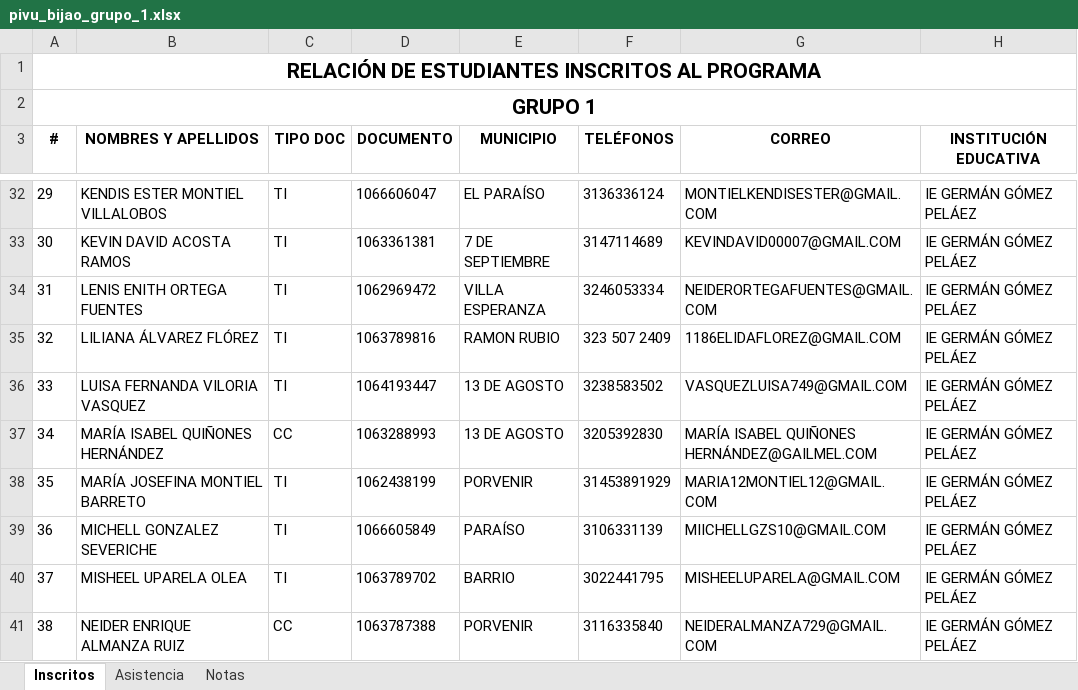
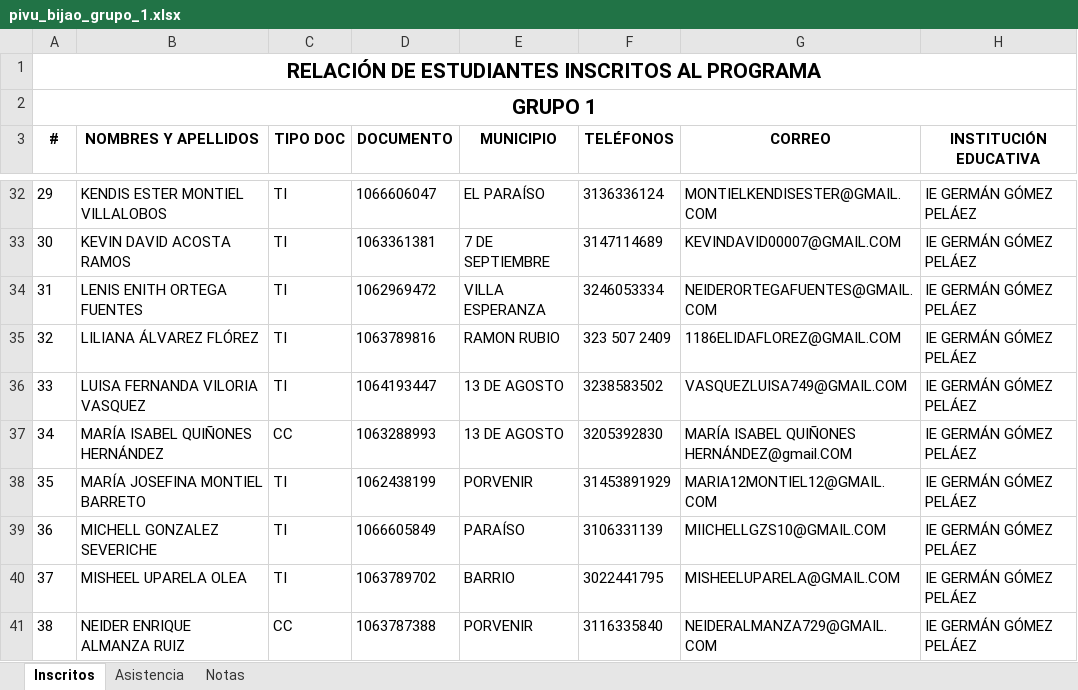
Before and after one commit to marco-canas/camino-udea, an Excel workbook: 9_asistencia_evaluacion/pivu_bijao_grupo_1.xlsx, sheet Inscritos, drawn as a sheet; only a part is shown, gaps mark what is left out; values as stored, in another font and other column widths than the file's, no borders; charts and pictures and conditional formats not drawn; the diff names each change by its address in the sheet, - before the commit and + after, or states it on an @@ line.

```diff
--- a/9_asistencia_evaluacion/pivu_bijao_grupo_1.xlsx (sheet Inscritos)
+++ b/9_asistencia_evaluacion/pivu_bijao_grupo_1.xlsx (sheet Inscritos)
-G37 (CORREO): MARÍA ISABEL QUIÑONES HERNÁNDEZ@GAILMEL.COM
+G37 (CORREO): MARÍA ISABEL QUIÑONES HERNÁNDEZ@gmail.COM
```
Also changed, not shown: 7 other files.
